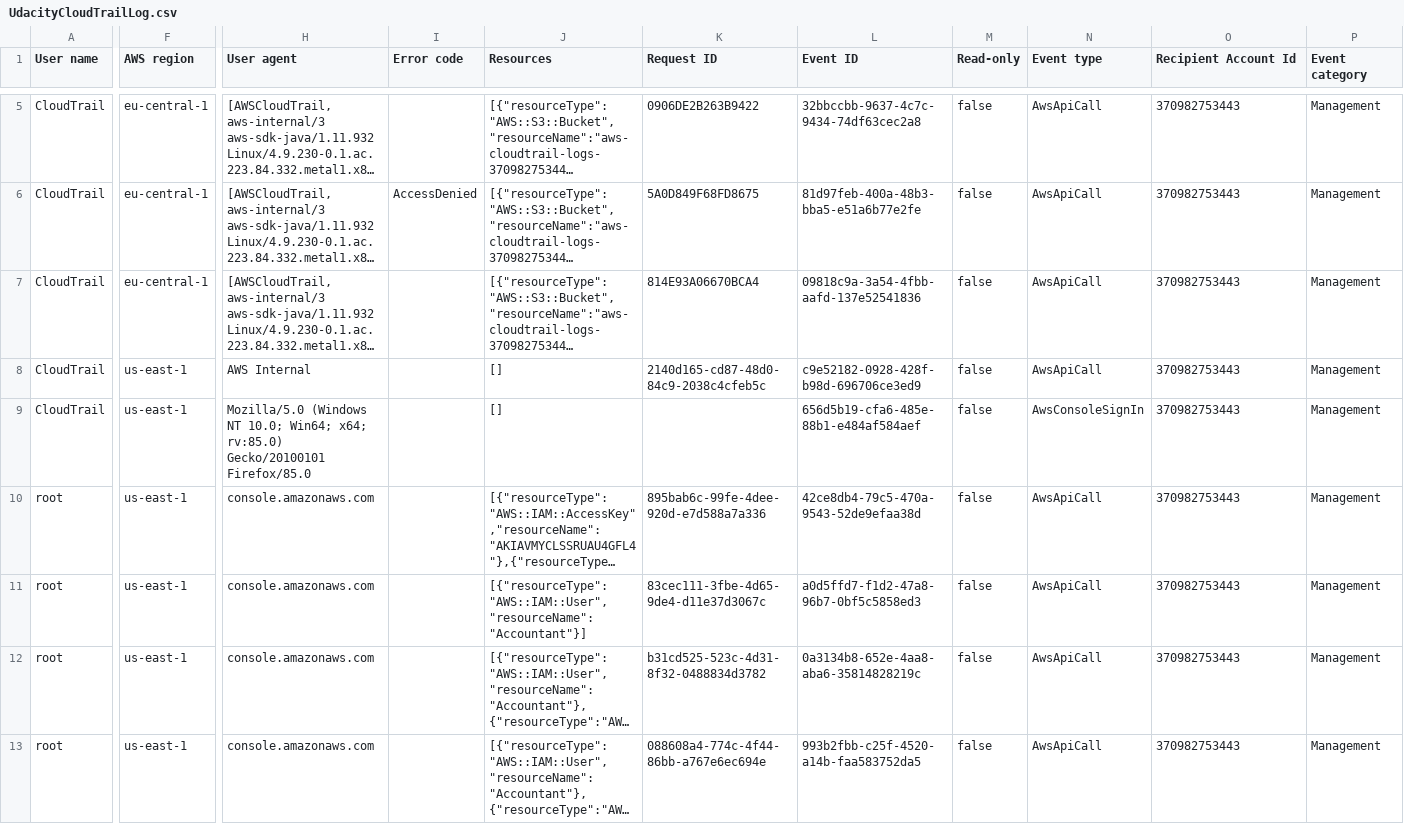
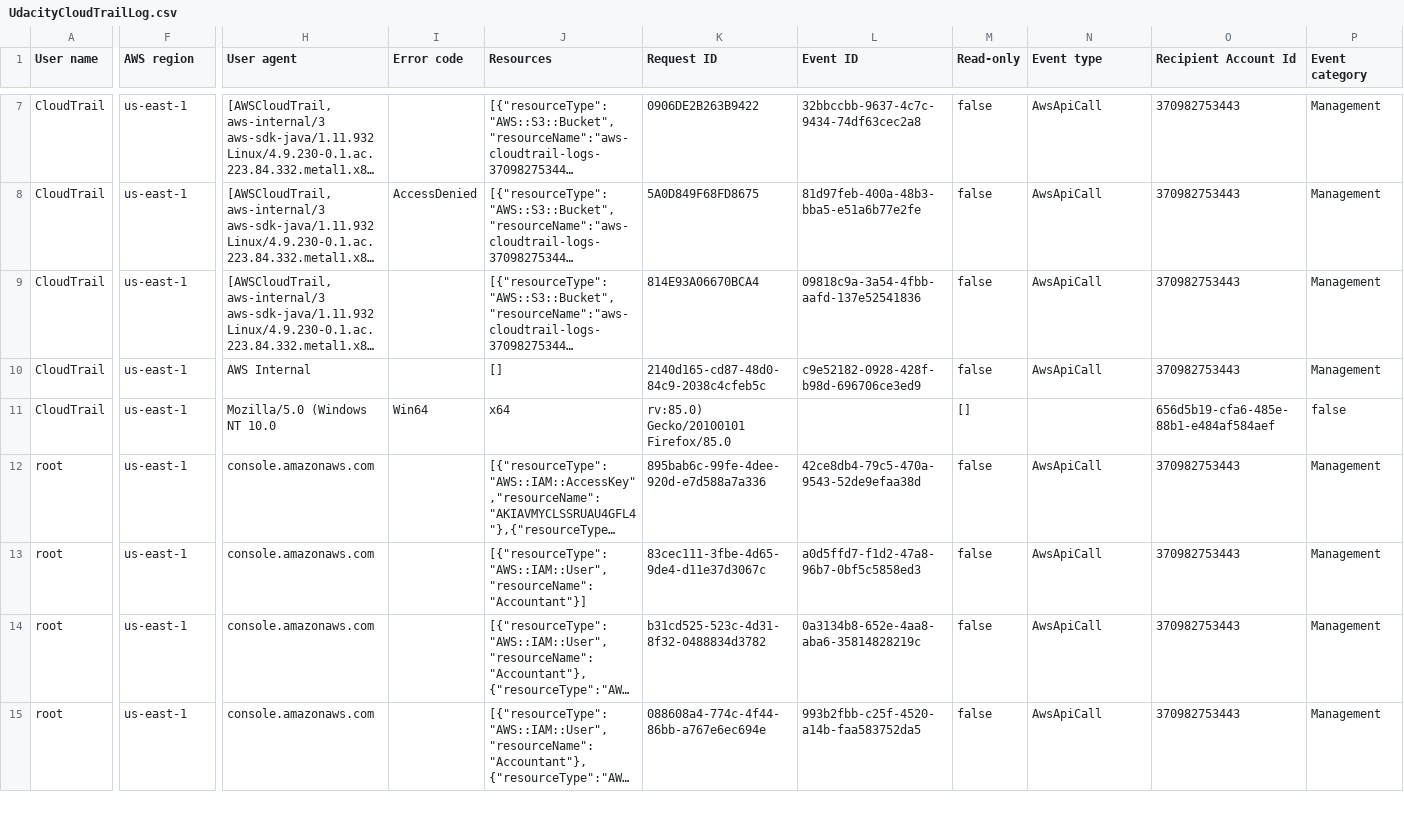
Before and after one commit to JMarcan/aws_infrastructure_project_2, a CSV file: UdacityCloudTrailLog.csv, drawn as a sheet; only a part is shown, gaps mark what is left out; long unchanged cells end in …; addresses are those after the commit; the diff covers the shown part only; the diff names each change by its address in the sheet, - before the commit and + after, or states it on an @@ line.

Commit message:
feat: move infrastructure to region us-east-1

```diff
--- a/UdacityCloudTrailLog.csv
+++ b/UdacityCloudTrailLog.csv
-F7:F9 (AWS region): eu-central-1
+F7:F9 (AWS region): us-east-1
-H11 (User agent): …(Windows NT 10.0; Win64; x64; rv:85.0) Gecko/20100101 Firefox/85.0
+H11 (User agent): …(Windows NT 10.0
-I11 (Error code): (empty)
+I11 (Error code): Win64
-J11 (Resources): []
+J11 (Resources): x64
-K11 (Request ID): (empty)
+K11 (Request ID): rv:85.0) Gecko/20100101 Firefox/85.0
-L11 (Event ID): 656d5b19-cfa6-485e-88b1-e484af584aef
+L11 (Event ID): (empty)
-M11 (Read-only): false
+M11 (Read-only): []
-N11 (Event type): AwsConsoleSignIn
+N11 (Event type): (empty)
-O11 (Recipient Account Id): 370982753443
+O11 (Recipient Account Id): 656d5b19-cfa6-485e-88b1-e484af584aef
-P11 (Event category): Management
+P11 (Event category): false
```
Also changed, not shown: 2 added rows and 6 edited cells elsewhere in this file, Increased_Cost_Estimate.csv, Initial_Cost_Estimate.csv, 5 other files.
